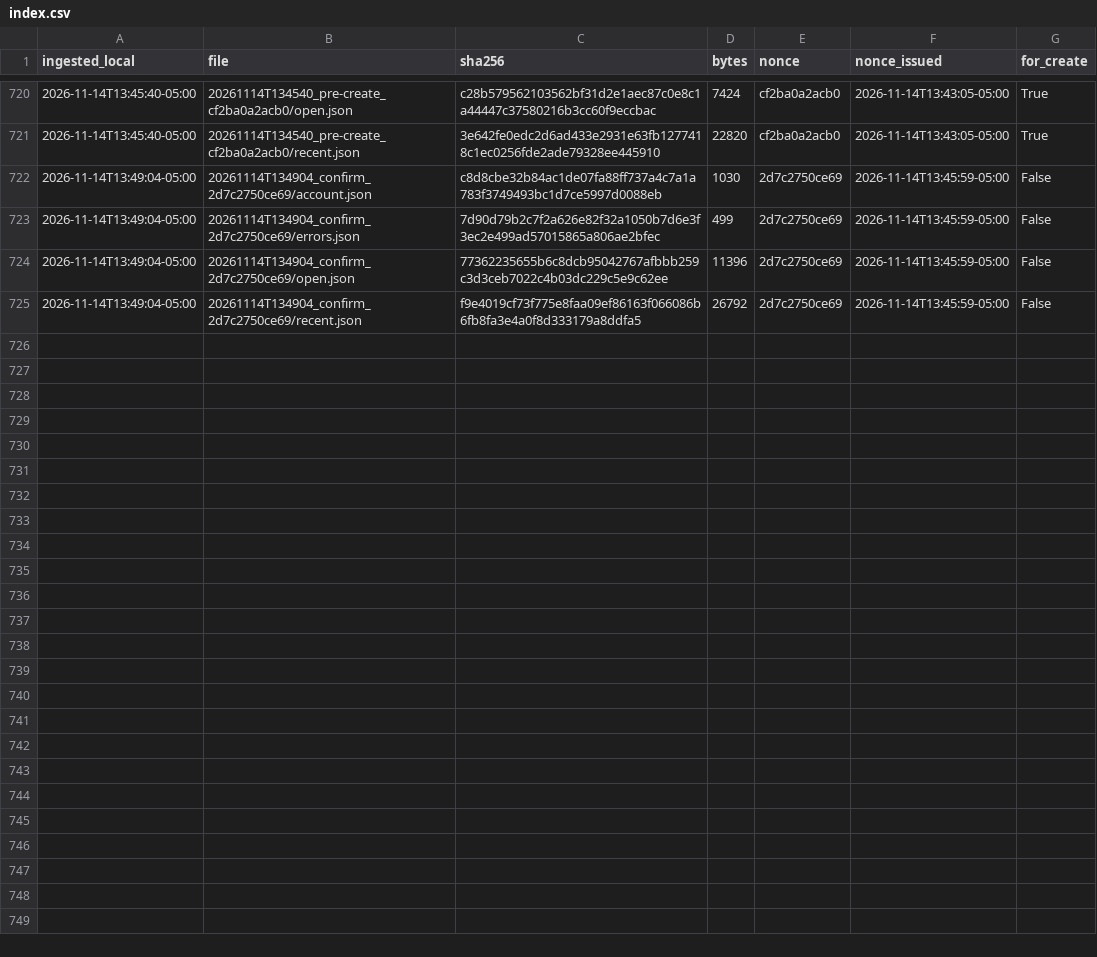
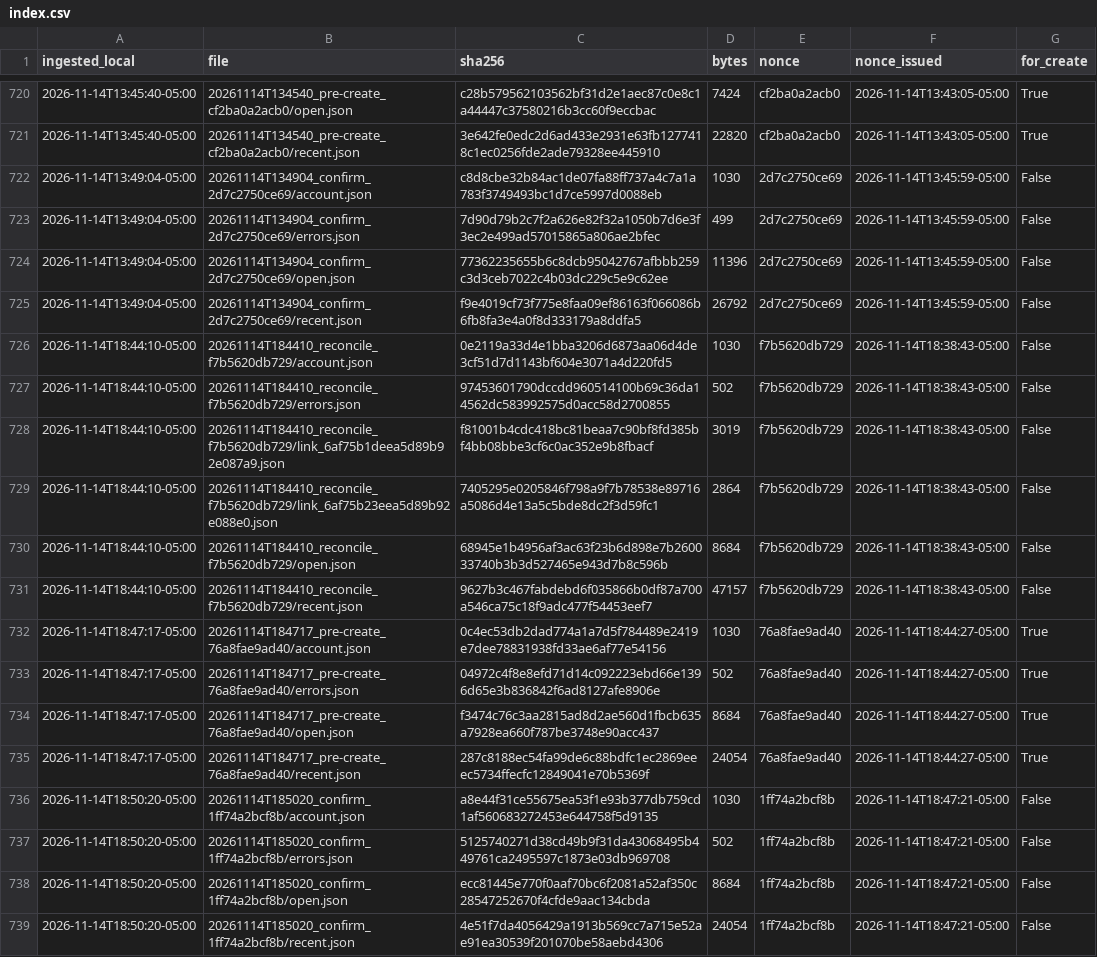
Before and after one commit to eduardomora041092-niolab/curiolab-studio-30, a CSV file: evidence/buffer/index.csv, drawn as a sheet; only a part is shown, gaps mark what is left out.

```diff
--- a/evidence/buffer/index.csv
+++ b/evidence/buffer/index.csv
@@ -725 +725,15 @@ ingested_local,file,sha256,bytes,nonce,nonce_issued,for_create
 2026-11-14T13:49:04-05:00,20261114T134904_confirm_2d7c2750ce69/recent.json,f9e4019cf73f775e8faa09ef86163f066086b6fb8fa3e4a0f8d333179a8ddfa5,26792,2d7c2750ce69,2026-11-14T13:45:59-05:00,False
+2026-11-14T18:44:10-05:00,20261114T184410_reconcile_f7b5620db729/account.json,0e2119a33d4e1bba3206d6873aa06d4de3cf51d7d1143bf604e3071a4d220fd5,1030,f7b5620db729,2026-11-14T18:38:43-05:00,False
+2026-11-14T18:44:10-05:00,20261114T184410_reconcile_f7b5620db729/errors.json,97453601790dccdd960514100b69c36da14562dc583992575d0acc58d2700855,502,f7b5620db729,2026-11-14T18:38:43-05:00,False
+2026-11-14T18:44:10-05:00,20261114T184410_reconcile_f7b5620db729/link_6af75b1deea5d89b92e087a9.json,f81001b4cdc418bc81beaa7c90bf8fd385bf4bb08bbe3cf6c0ac352e9b8fbacf,3019,f7b5620db729,2026-11-14T18:38:43-05:00,False
+2026-11-14T18:44:10-05:00,20261114T184410_reconcile_f7b5620db729/link_6af75b23eea5d89b92e088e0.json,7405295e0205846f798a9f7b78538e89716a5086d4e13a5c5bde8dc2f3d59fc1,2864,f7b5620db729,2026-11-14T18:38:43-05:00,False
+2026-11-14T18:44:10-05:00,20261114T184410_reconcile_f7b5620db729/open.json,68945e1b4956af3ac63f23b6d898e7b260033740b3b3d527465e943d7b8c596b,8684,f7b5620db729,2026-11-14T18:38:43-05:00,False
+2026-11-14T18:44:10-05:00,20261114T184410_reconcile_f7b5620db729/recent.json,9627b3c467fabdebd6f035866b0df87a700a546ca75c18f9adc477f54453eef7,47157,f7b5620db729,2026-11-14T18:38:43-05:00,False
+2026-11-14T18:47:17-05:00,20261114T184717_pre-create_76a8fae9ad40/account.json,0c4ec53db2dad774a1a7d5f784489e2419e7dee78831938fd33ae6af77e54156,1030,76a8fae9ad40,2026-11-14T18:44:27-05:00,True
+2026-11-14T18:47:17-05:00,20261114T184717_pre-create_76a8fae9ad40/errors.json,04972c4f8e8efd71d14c092223ebd66e1396d65e3b836842f6ad8127afe8906e,502,76a8fae9ad40,2026-11-14T18:44:27-05:00,True
+2026-11-14T18:47:17-05:00,20261114T184717_pre-create_76a8fae9ad40/open.json,f3474c76c3aa2815ad8d2ae560d1fbcb635a7928ea660f787be3748e90acc437,8684,76a8fae9ad40,2026-11-14T18:44:27-05:00,True
+2026-11-14T18:47:17-05:00,20261114T184717_pre-create_76a8fae9ad40/recent.json,287c8188ec54fa99de6c88bdfc1ec2869eeec5734ffecfc12849041e70b5369f,24054,76a8fae9ad40,2026-11-14T18:44:27-05:00,True
+2026-11-14T18:50:20-05:00,20261114T185020_confirm_1ff74a2bcf8b/account.json,a8e44f31ce55675ea53f1e93b377db759cd1af560683272453e644758f5d9135,1030,1ff74a2bcf8b,2026-11-14T18:47:21-05:00,False
+2026-11-14T18:50:20-05:00,20261114T185020_confirm_1ff74a2bcf8b/errors.json,5125740271d38cd49b9f31da43068495b449761ca2495597c1873e03db969708,502,1ff74a2bcf8b,2026-11-14T18:47:21-05:00,False
+2026-11-14T18:50:20-05:00,20261114T185020_confirm_1ff74a2bcf8b/open.json,ecc81445e770f0aaf70bc6f2081a52af350c28547252670f4cfde9aac134cbda,8684,1ff74a2bcf8b,2026-11-14T18:47:21-05:00,False
+2026-11-14T18:50:20-05:00,20261114T185020_confirm_1ff74a2bcf8b/recent.json,4e51f7da4056429a1913b569cc7a715e52ae91ea30539f201070be58aebd4306,24054,1ff74a2bcf8b,2026-11-14T18:47:21-05:00,False
```
Also changed, not shown: calendar/CurioLab_calendario_90.csv, logs/metrics.csv, 24 other files.
